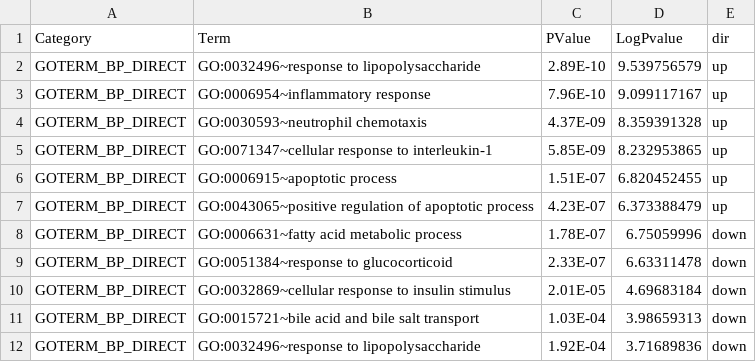
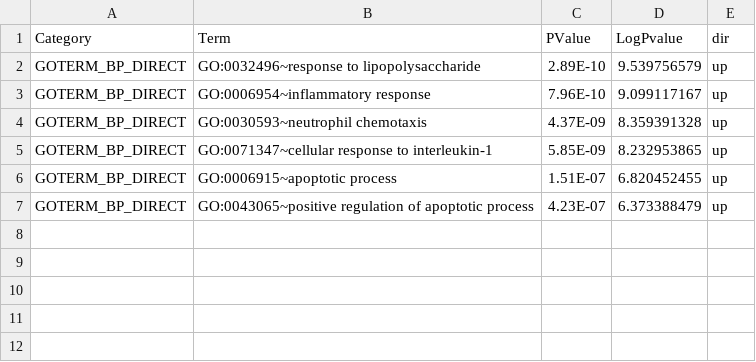
Before and after one commit to PhrenoVermouth/leptin-all, a CSV file: all_go/rat_w32_up_go-zhu.csv, drawn as a sheet.

```diff
--- a/all_go/rat_w32_up_go-zhu.csv
+++ b/all_go/rat_w32_up_go-zhu.csv
@@ -7,6 +7 @@ GOTERM_BP_DIRECT,GO:0006915~apoptotic process,1.51E-07,6.820452455,up
 GOTERM_BP_DIRECT,GO:0043065~positive regulation of apoptotic process,4.23E-07,6.373388479,up
-GOTERM_BP_DIRECT,GO:0006631~fatty acid metabolic process,1.78E-07,6.75059996,down
-GOTERM_BP_DIRECT,GO:0051384~response to glucocorticoid,2.33E-07,6.63311478,down
-GOTERM_BP_DIRECT,GO:0032869~cellular response to insulin stimulus,2.01E-05,4.69683184,down
-GOTERM_BP_DIRECT,GO:0015721~bile acid and bile salt transport,1.03E-04,3.98659313,down
-GOTERM_BP_DIRECT,GO:0032496~response to lipopolysaccharide,1.92E-04,3.71689836,down
```
Also changed, not shown: all_go/rat_w16_up_go-zhu.csv, all_go/rat_w48_up_go-zhu.csv, 14 other files.
